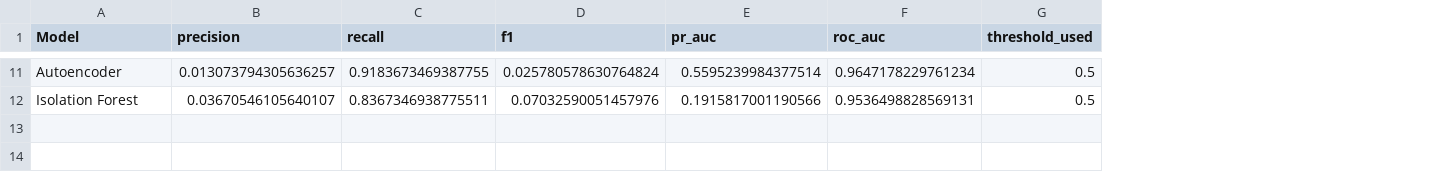
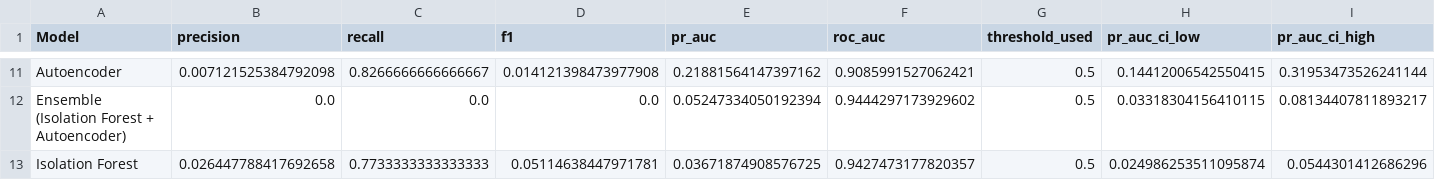
Before and after one commit to priyaraut222/credit-card-fraud-detection, a CSV file: model_comparison.csv, drawn as a sheet; only a part is shown, gaps mark what is left out; addresses are those after the commit; the diff covers the shown part only; the diff names each change by its address in the sheet, - before the commit and + after, or states it on an @@ line.

Commit message:
upgrade fraud detection pipeline and model evaluation

```diff
--- a/model_comparison.csv
+++ b/model_comparison.csv
+column H (pr_auc_ci_low), row 11: 0.14412006542550415; row 13: 0.024986253511095874
+column I (pr_auc_ci_high), row 11: 0.31953473526241144; row 13: 0.0544301412686296
-B11 (precision): 0.013073794305636257
+B11 (precision): 0.007121525384792098
-C11 (recall): 0.9183673469387755
+C11 (recall): 0.8266666666666667
-D11 (f1): 0.025780578630764824
+D11 (f1): 0.014121398473977908
-E11 (pr_auc): 0.5595239984377514
+E11 (pr_auc): 0.21881564147397162
-F11 (roc_auc): 0.9647178229761234
+F11 (roc_auc): 0.9085991527062421
+row 12: Ensemble (Isolation Forest + Autoencoder) | 0.0 | 0.0 | 0.0 | 0.05247334050192394 | 0.9444297173929602 | 0.5 | 0.03318304156410115 | 0.08134407811893217
-B13 (precision): 0.03670546105640107
+B13 (precision): 0.026447788417692658
-C13 (recall): 0.8367346938775511
+C13 (recall): 0.7733333333333333
-D13 (f1): 0.07032590051457976
+D13 (f1): 0.05114638447971781
-E13 (pr_auc): 0.1915817001190566
+E13 (pr_auc): 0.03671874908576725
-F13 (roc_auc): 0.9536498828569131
+F13 (roc_auc): 0.9427473177820357
```
Also changed, not shown: 5 added rows, 5 removed rows and 20 edited cells elsewhere in this file, 11 other files.
